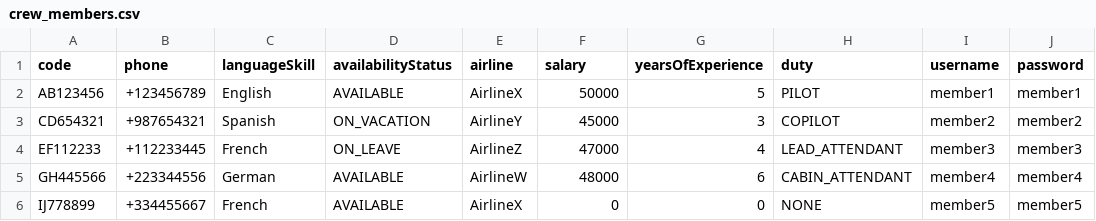
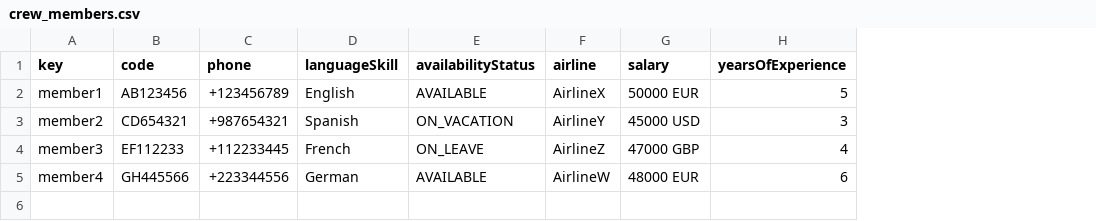
Before and after one commit to davvarmunUS/Acme-ANS-D02, a CSV file: src/main/resources/WEB-INF/data/sample/crew_members.csv, drawn as a sheet; removed rows and columns are numbered as before the commit, all else as after; the diff names each change by its address in the sheet, - before the commit and + after, or states it on an @@ line.

```diff
--- a/src/main/resources/WEB-INF/data/sample/crew_members.csv
+++ b/src/main/resources/WEB-INF/data/sample/crew_members.csv
+column A (key), rows 2-5: member1 | member2 | member3 | member4
-column H (duty), rows 2-5: PILOT | COPILOT | LEAD_ATTENDANT | CABIN_ATTENDANT
-column I (username), rows 2-5: member1 | member2 | member3 | member4
-column J (password), rows 2-5: member1 | member2 | member3 | member4
-G2 (salary): 50000
+G2 (salary): 50000 EUR
-G3 (salary): 45000
+G3 (salary): 45000 USD
-G4 (salary): 47000
+G4 (salary): 47000 GBP
-G5 (salary): 48000
+G5 (salary): 48000 EUR
-row 6: IJ778899 | +334455667 | French | AVAILABLE | AirlineX | 0 | 0 | NONE | member5 | member5
```
Also changed, not shown: 3 other files.
